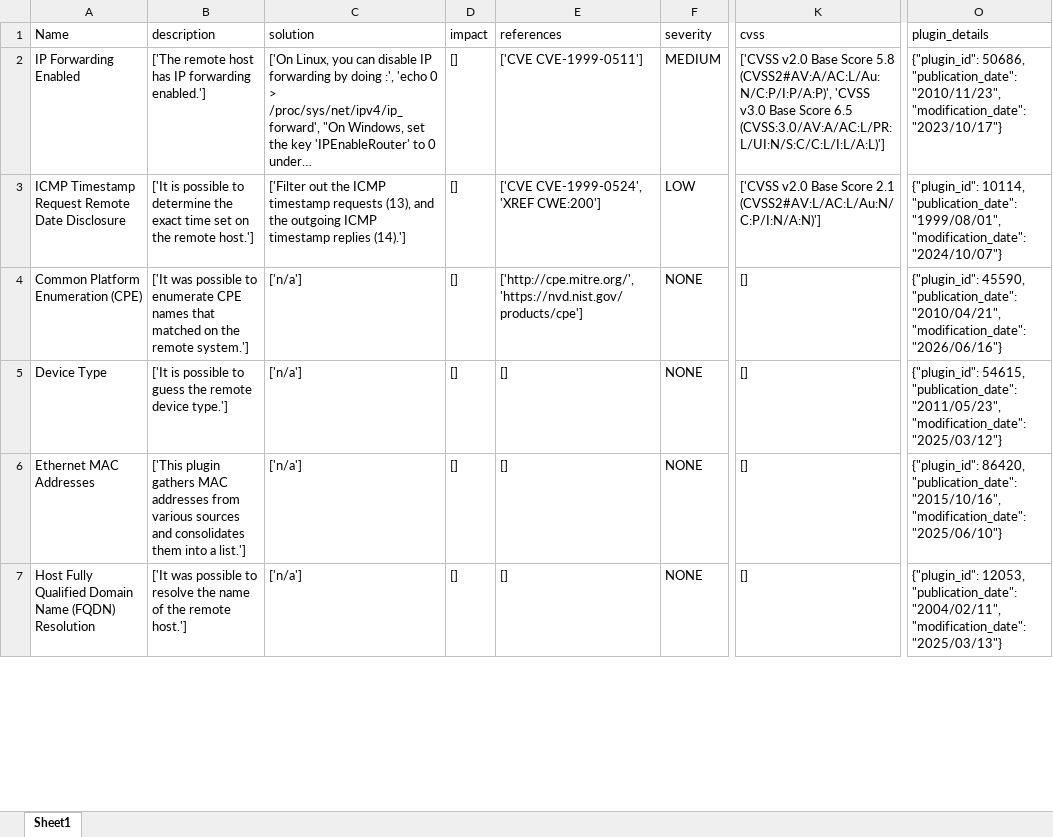
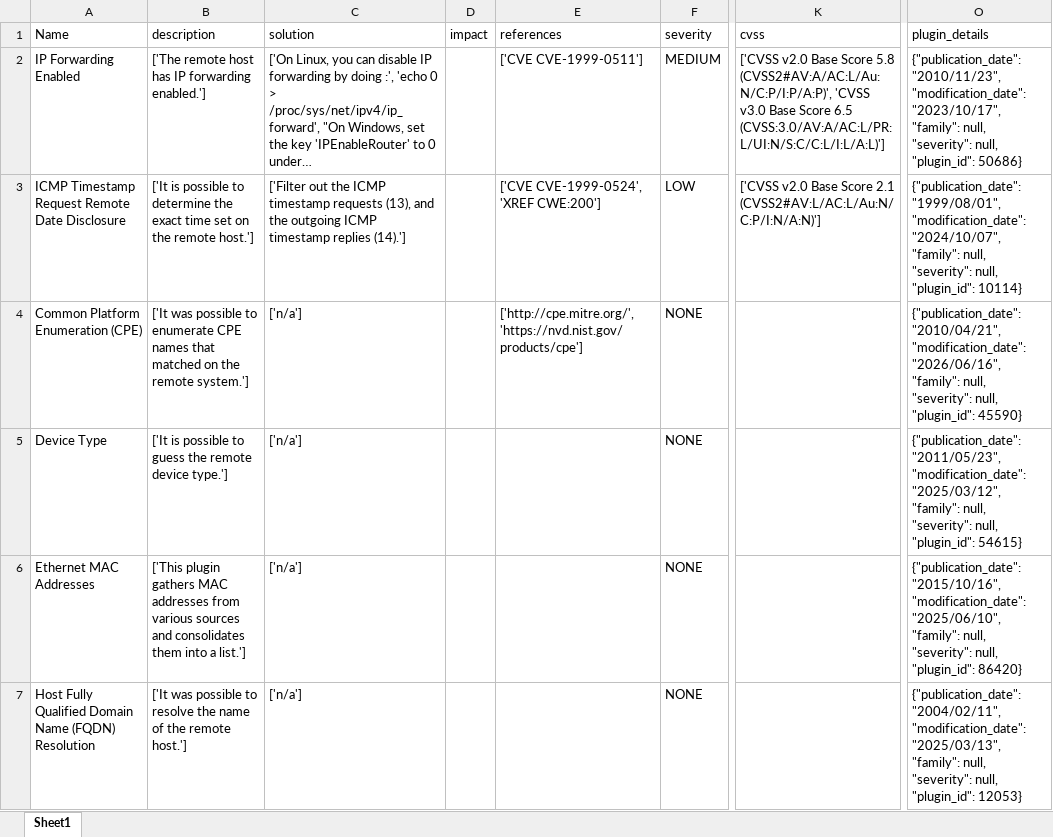
Before and after one commit to INARI18/MulitaMiner2, an Excel workbook: resources/nessus/Nessus_VulnLab_scan-b.xlsx, sheet Sheet1, drawn as a sheet; only a part is shown, gaps mark what is left out; long unchanged cells end in …; values as stored, in another font and other column widths than the file's, no borders; the diff covers the shown part only; the diff names each change by its address in the sheet, - before the commit and + after, or states it on an @@ line.

```diff
--- a/resources/nessus/Nessus_VulnLab_scan-b.xlsx (sheet Sheet1)
+++ b/resources/nessus/Nessus_VulnLab_scan-b.xlsx (sheet Sheet1)
-D2:D7 (impact): []
+D2:D7 (impact): (empty)
-O2 (plugin_details): {"plugin_id": 50686, "publication_date": "2010/11/23", "modification_date": "2023/10/17"}
+O2 (plugin_details): {"publication_date": "2010/11/23", "modification_date": "2023/10/17", "family": null, "severity": null, "plugin_id": 50686}
-O3 (plugin_details): {"plugin_id": 10114, "publication_date": "1999/08/01", "modification_date": "2024/10/07"}
+O3 (plugin_details): {"publication_date": "1999/08/01", "modification_date": "2024/10/07", "family": null, "severity": null, "plugin_id": 10114}
-K4:K7 (cvss): []
+K4:K7 (cvss): (empty)
-O4 (plugin_details): {"plugin_id": 45590, "publication_date": "2010/04/21", "modification_date": "2026/06/16"}
+O4 (plugin_details): {"publication_date": "2010/04/21", "modification_date": "2026/06/16", "family": null, "severity": null, "plugin_id": 45590}
-E5:E7 (references): []
+E5:E7 (references): (empty)
-O5 (plugin_details): {"plugin_id": 54615, "publication_date": "2011/05/23", "modification_date": "2025/03/12"}
+O5 (plugin_details): {"publication_date": "2011/05/23", "modification_date": "2025/03/12", "family": null, "severity": null, "plugin_id": 54615}
-O6 (plugin_details): {"plugin_id": 86420, "publication_date": "2015/10/16", "modification_date": "2025/06/10"}
+O6 (plugin_details): {"publication_date": "2015/10/16", "modification_date": "2025/06/10", "family": null, "severity": null, "plugin_id": 86420}
-O7 (plugin_details): {"plugin_id": 12053, "publication_date": "2004/02/11", "modification_date": "2025/03/13"}
+O7 (plugin_details): {"publication_date": "2004/02/11", "modification_date": "2025/03/13", "family": null, "severity": null, "plugin_id": 12053}
```
Also changed, not shown: 898 edited cells elsewhere in this sheet, resources/qualys/Qualys_VulnLab_scan-b.xlsx, resources/zap/ZAP_JBoss7.xlsx, 2 other files.
